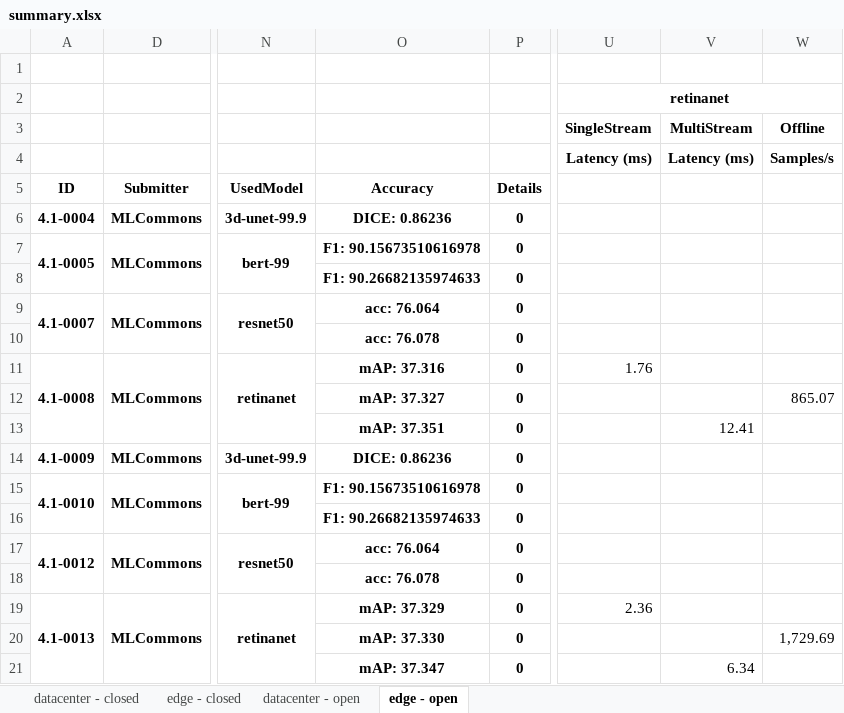
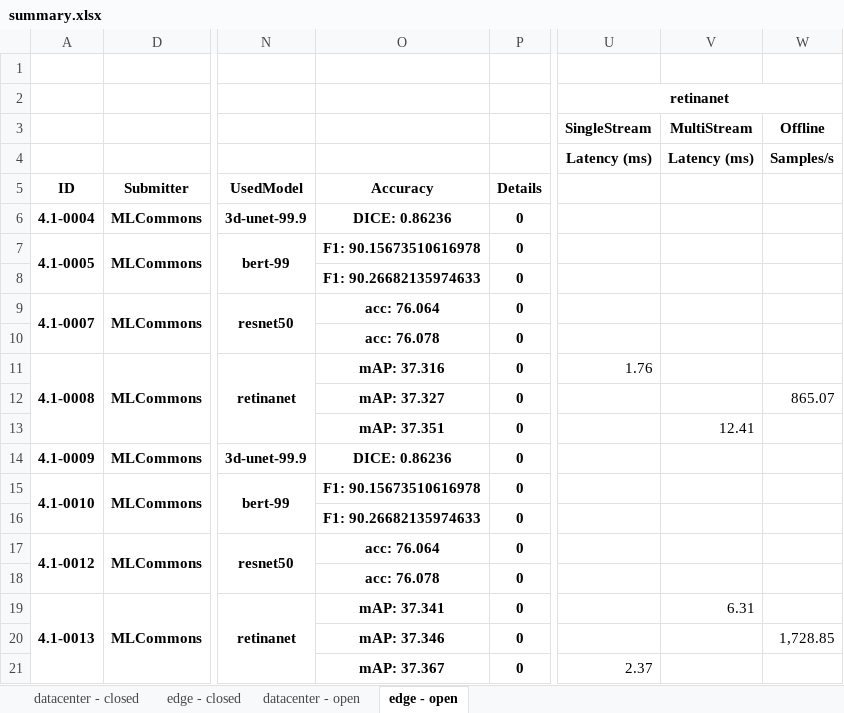
Before and after one commit to mlcommons/mlperf_inference_unofficial_submissions_v5.0, an Excel workbook: summary.xlsx, sheet edge - open, drawn as a sheet; only a part is shown, gaps mark what is left out; values as stored, in another font and other column widths than the file's, no borders; conditional formats not drawn; the diff names each change by its address in the sheet, - before the commit and + after, or states it on an @@ line.

```diff
--- a/summary.xlsx (sheet edge - open)
+++ b/summary.xlsx (sheet edge - open)
-O19: mAP: 37.329
+O19: mAP: 37.341
-U19: 2.36
+U19: (empty)
-V19: (empty)
+V19: 6.31
-O20: mAP: 37.330
+O20: mAP: 37.346
-W20: 1,729.69
+W20: 1,728.85
-O21: mAP: 37.347
+O21: mAP: 37.367
-U21: (empty)
+U21: 2.37
-V21: 6.34
+V21: (empty)
```
Also changed, not shown: sheet datacenter - open, 4 other files.
